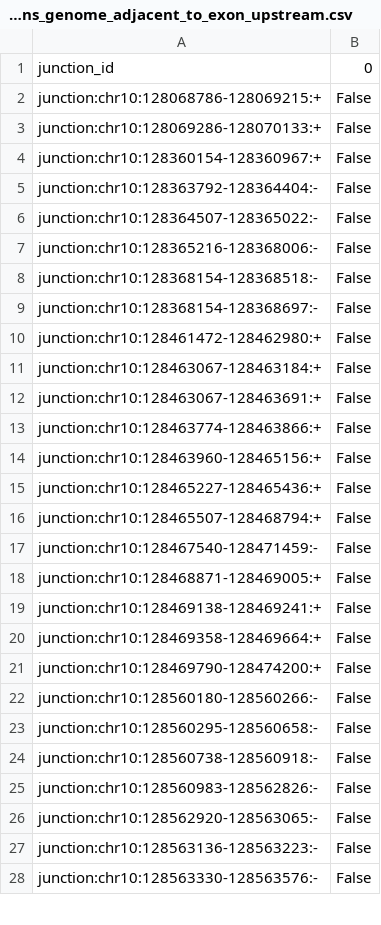
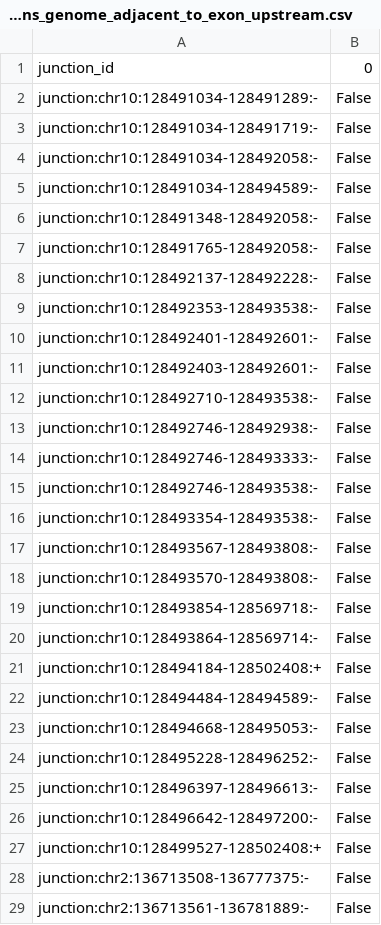
Before and after one commit to YeoLab/outrigger, a CSV file: outrigger/test_data/tasic2016/intermediate/junctions_genome_adjacent_to_exon_upstream.csv, drawn as a sheet; only a part is shown; the diff covers the shown part only.

```diff
--- a/outrigger/test_data/tasic2016/intermediate/junctions_genome_adjacent_to_exon_upstream.csv
+++ b/outrigger/test_data/tasic2016/intermediate/junctions_genome_adjacent_to_exon_upstream.csv
@@ -1,28 +1,29 @@
 junction_id,0
-junction:chr10:128068786-128069215:+,False
-junction:chr10:128069286-128070133:+,False
-junction:chr10:128360154-128360967:+,False
-junction:chr10:128363792-128364404:-,False
-junction:chr10:128364507-128365022:-,False
-junction:chr10:128365216-128368006:-,False
-junction:chr10:128368154-128368518:-,False
-junction:chr10:128368154-128368697:-,False
-junction:chr10:128461472-128462980:+,False
-junction:chr10:128463067-128463184:+,False
-junction:chr10:128463067-128463691:+,False
-junction:chr10:128463774-128463866:+,False
-junction:chr10:128463960-128465156:+,False
-junction:chr10:128465227-128465436:+,False
-junction:chr10:128465507-128468794:+,False
-junction:chr10:128467540-128471459:-,False
-junction:chr10:128468871-128469005:+,False
-junction:chr10:128469138-128469241:+,False
-junction:chr10:128469358-128469664:+,False
-junction:chr10:128469790-128474200:+,False
-junction:chr10:128560180-128560266:-,False
-junction:chr10:128560295-128560658:-,False
-junction:chr10:128560738-128560918:-,False
-junction:chr10:128560983-128562826:-,False
-junction:chr10:128562920-128563065:-,False
-junction:chr10:128563136-128563223:-,False
-junction:chr10:128563330-128563576:-,False
+junction:chr10:128491034-128491289:-,False
+junction:chr10:128491034-128491719:-,False
+junction:chr10:128491034-128492058:-,False
+junction:chr10:128491034-128494589:-,False
+junction:chr10:128491348-128492058:-,False
+junction:chr10:128491765-128492058:-,False
+junction:chr10:128492137-128492228:-,False
+junction:chr10:128492353-128493538:-,False
+junction:chr10:128492401-128492601:-,False
+junction:chr10:128492403-128492601:-,False
+junction:chr10:128492710-128493538:-,False
+junction:chr10:128492746-128492938:-,False
+junction:chr10:128492746-128493333:-,False
+junction:chr10:128492746-128493538:-,False
+junction:chr10:128493354-128493538:-,False
+junction:chr10:128493567-128493808:-,False
+junction:chr10:128493570-128493808:-,False
+junction:chr10:128493854-128569718:-,False
+junction:chr10:128493864-128569714:-,False
+junction:chr10:128494184-128502408:+,False
+junction:chr10:128494484-128494589:-,False
+junction:chr10:128494668-128495053:-,False
+junction:chr10:128495228-128496252:-,False
+junction:chr10:128496397-128496613:-,False
+junction:chr10:128496642-128497200:-,False
+junction:chr10:128499527-128502408:+,False
+junction:chr2:136713508-136777375:-,False
+junction:chr2:136713561-136781889:-,False
```
Also changed, not shown: 20 added rows and 10 edited cells elsewhere in this file, outrigger/test_data/tasic2016/intermediate/adjacent_junctions_single_exon.csv, outrigger/test_data/tasic2016/intermediate/neighboring_exons.csv, 2 other files.
